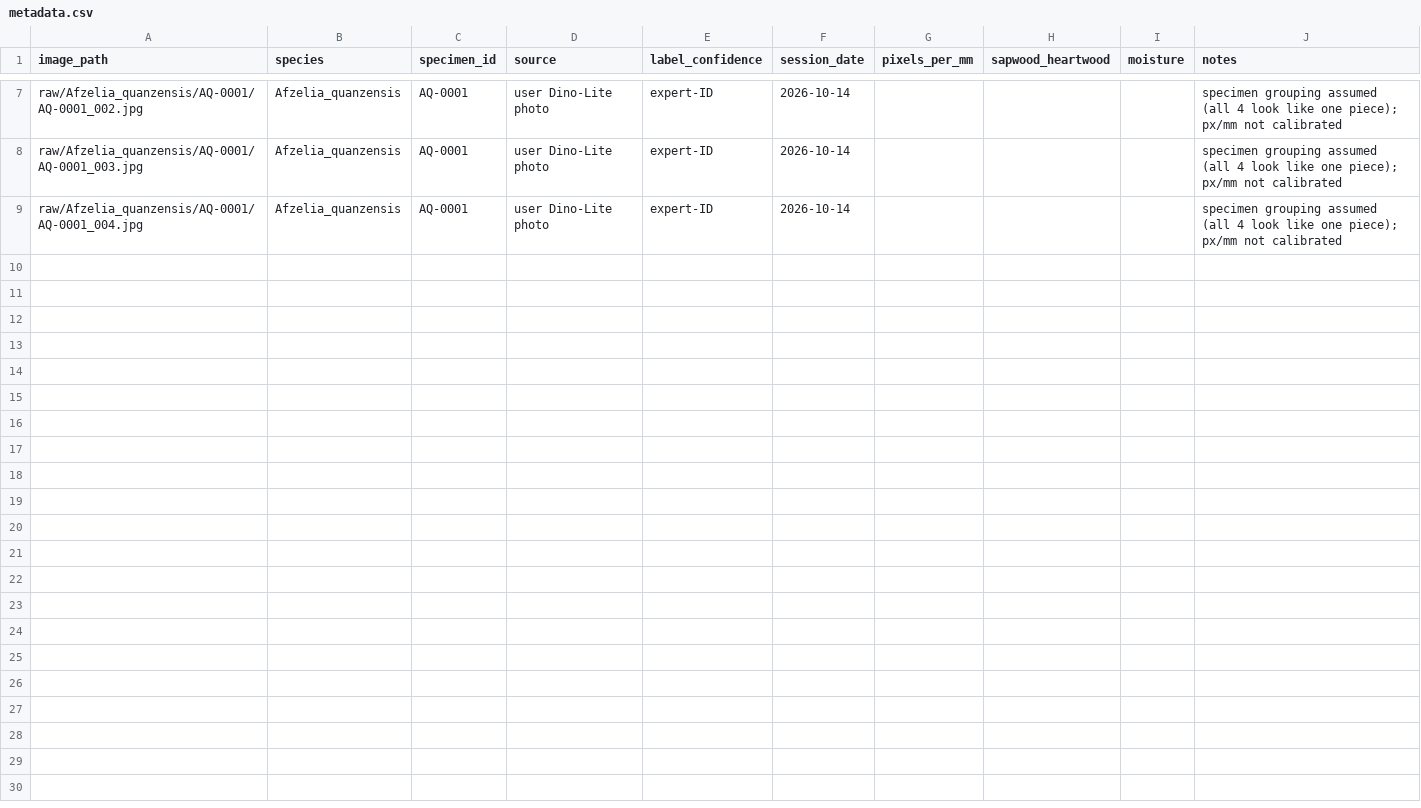
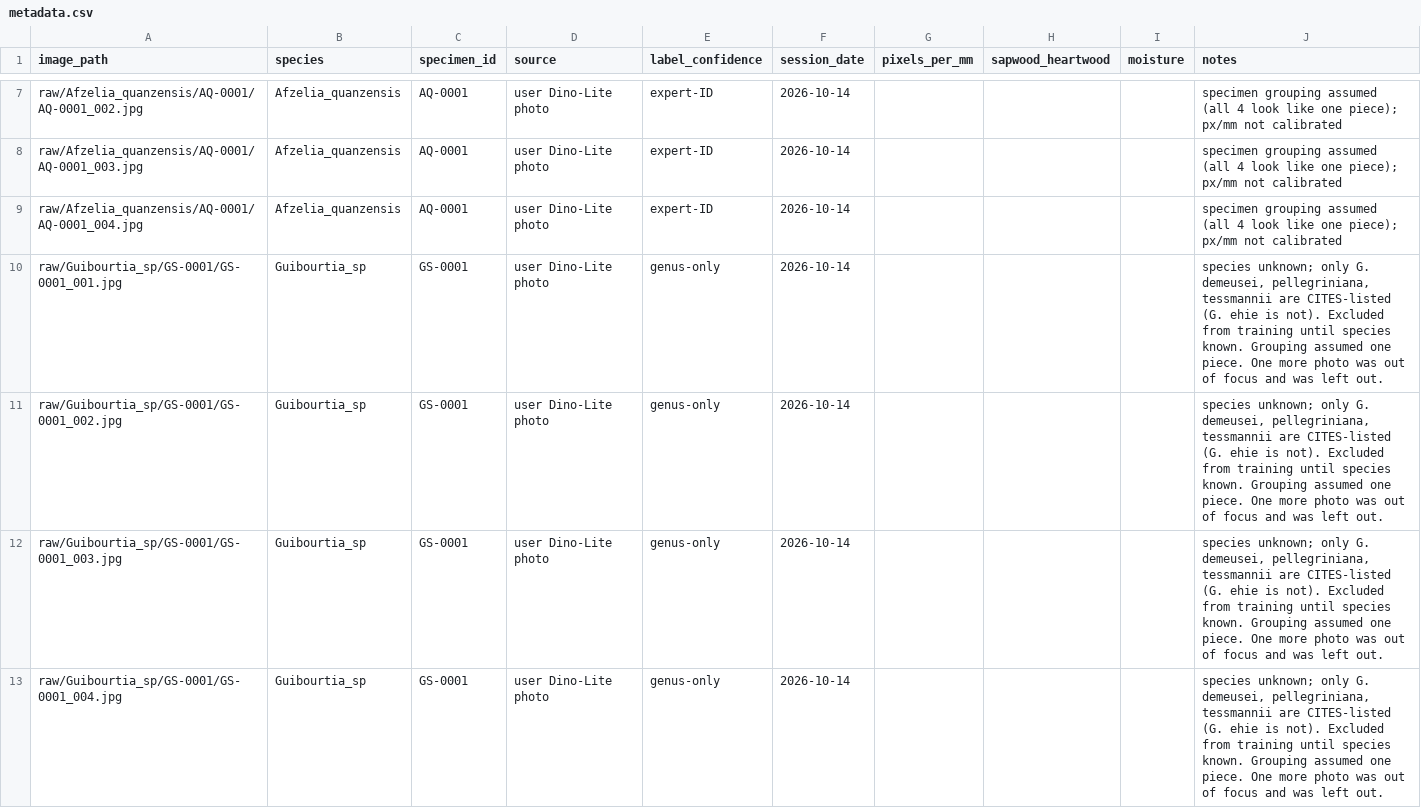
Before and after one commit to glretief-ux/CITES-Timber-ID, a CSV file: wood-id/data/metadata.csv, drawn as a sheet; only a part is shown, gaps mark what is left out.

```diff
--- a/wood-id/data/metadata.csv
+++ b/wood-id/data/metadata.csv
@@ -9 +9,5 @@ raw/Afzelia_quanzensis/AQ-0001/AQ-0001_003.jpg,Afzelia_quanzensis,AQ-0001,user D
 raw/Afzelia_quanzensis/AQ-0001/AQ-0001_004.jpg,Afzelia_quanzensis,AQ-0001,user Dino-Lite photo,expert-ID,2026-10-14,,,,specimen grouping assumed (all 4 look like one piece); px/mm not calibrated
+raw/Guibourtia_sp/GS-0001/GS-0001_001.jpg,Guibourtia_sp,GS-0001,user Dino-Lite photo,genus-only,2026-10-14,,,,"species unknown; only G. demeusei, pellegriniana, tessmannii are CITES-listed (G. ehie is not). Excluded from training until species known. Grouping assumed one piece. One more photo was out of focus and was left out."
+raw/Guibourtia_sp/GS-0001/GS-0001_002.jpg,Guibourtia_sp,GS-0001,user Dino-Lite photo,genus-only,2026-10-14,,,,"species unknown; only G. demeusei, pellegriniana, tessmannii are CITES-listed (G. ehie is not). Excluded from training until species known. Grouping assumed one piece. One more photo was out of focus and was left out."
+raw/Guibourtia_sp/GS-0001/GS-0001_003.jpg,Guibourtia_sp,GS-0001,user Dino-Lite photo,genus-only,2026-10-14,,,,"species unknown; only G. demeusei, pellegriniana, tessmannii are CITES-listed (G. ehie is not). Excluded from training until species known. Grouping assumed one piece. One more photo was out of focus and was left out."
+raw/Guibourtia_sp/GS-0001/GS-0001_004.jpg,Guibourtia_sp,GS-0001,user Dino-Lite photo,genus-only,2026-10-14,,,,"species unknown; only G. demeusei, pellegriniana, tessmannii are CITES-listed (G. ehie is not). Excluded from training until species known. Grouping assumed one piece. One more photo was out of focus and was left out."
```
